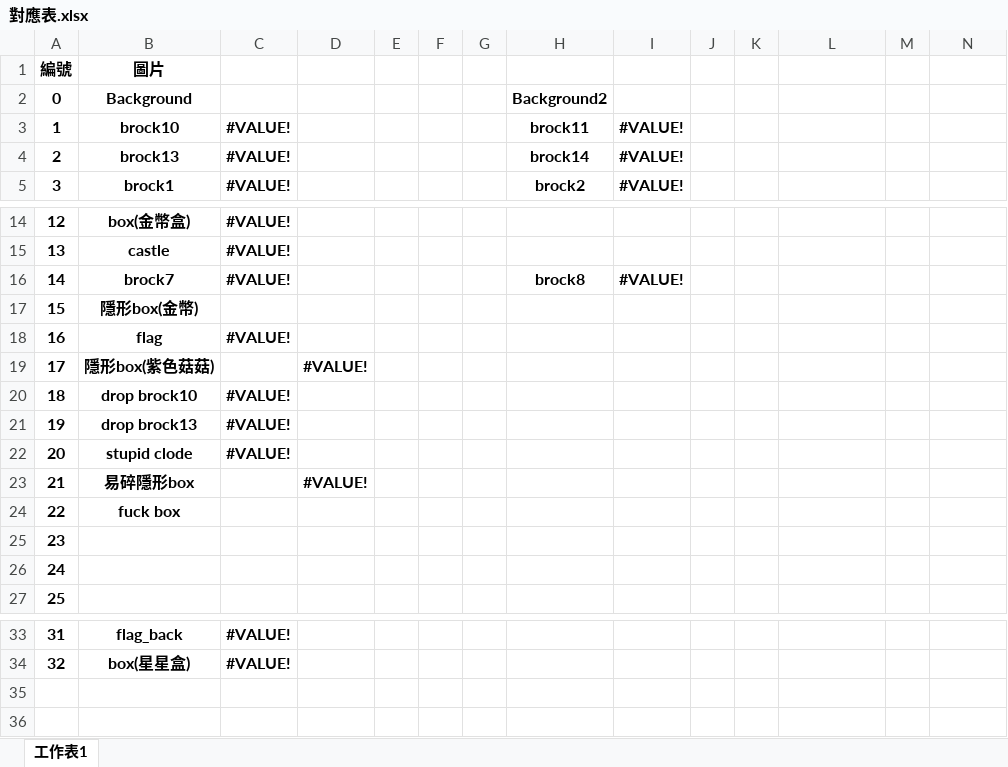
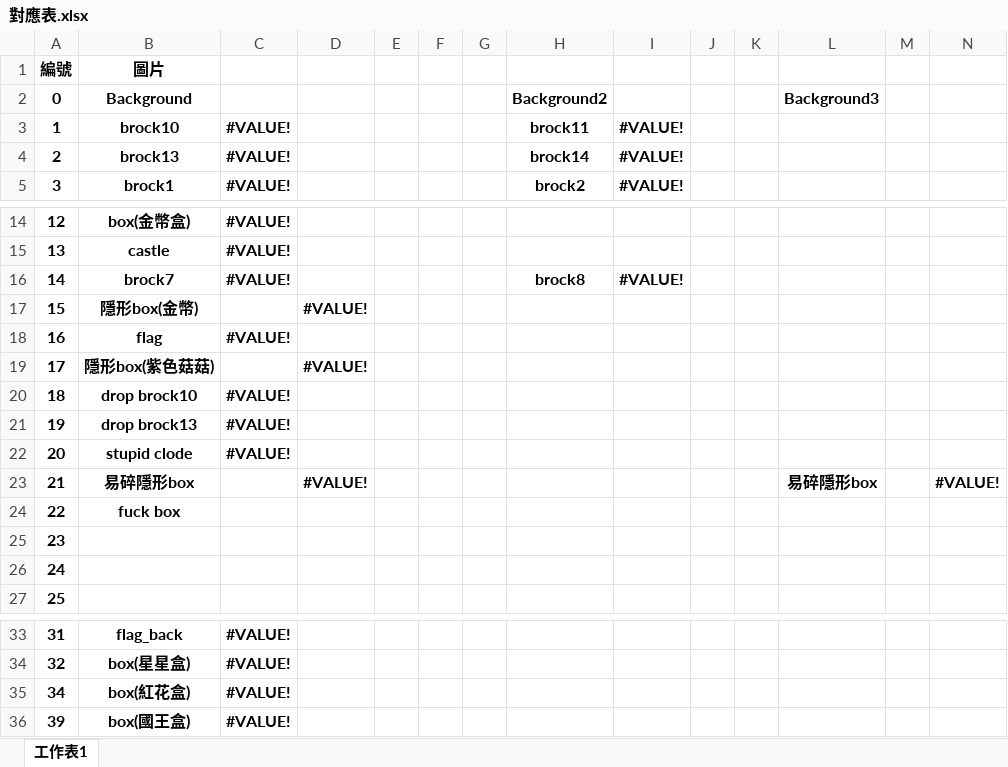
Before and after one commit to qazwsxdshb/catmario, an Excel workbook: 對應表.xlsx, sheet 工作表1, drawn as a sheet; only a part is shown, gaps mark what is left out; values as stored, in another font and other column widths than the file's, no borders; the diff names each change by its address in the sheet, - before the commit and + after, or states it on an @@ line.

```diff
--- a/對應表.xlsx (sheet 工作表1)
+++ b/對應表.xlsx (sheet 工作表1)
-L2: (empty)
+L2: Background3
-D17: (empty)
+D17: #VALUE!
-L23: (empty)
+L23: 易碎隱形box
-N23: (empty)
+N23: #VALUE!
+row 35: 34 | box(紅花盒) | #VALUE!
+row 36: 39 | box(國王盒) | #VALUE!
```
Also changed, not shown: 7 other files.
